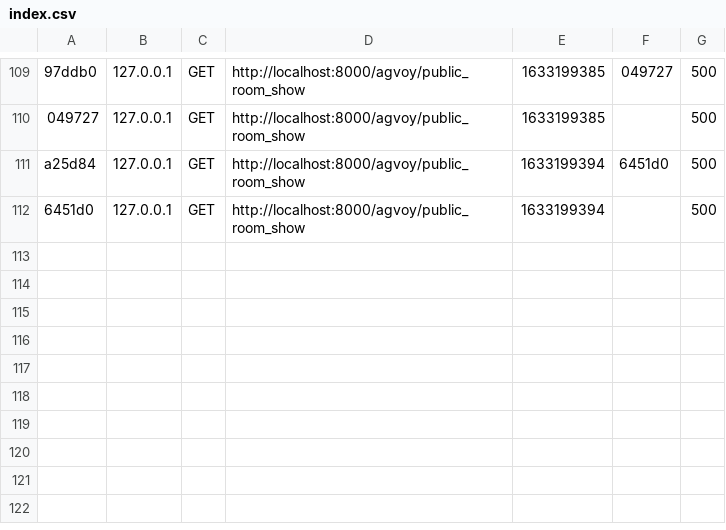
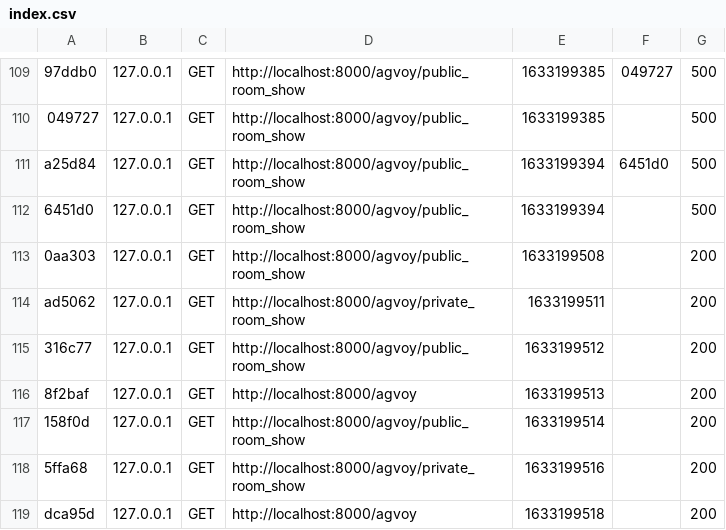
Before and after one commit to BiscuitPrime/Edredons-Et-Dejeuners, a CSV file: agvoy-app/var/cache/dev/profiler/index.csv, drawn as a sheet; only a part is shown, gaps mark what is left out; the diff names each change by its address in the sheet, - before the commit and + after, or states it on an @@ line.

```diff
--- a/agvoy-app/var/cache/dev/profiler/index.csv
+++ b/agvoy-app/var/cache/dev/profiler/index.csv
+row 113: 0aa303 | 127.0.0.1 | GET | http://localhost:8000/agvoy/public_room_show | 1633199508 |  | 200
+row 114: ad5062 | 127.0.0.1 | GET | http://localhost:8000/agvoy/private_room_show | 1633199511 |  | 200
+row 115: 316c77 | 127.0.0.1 | GET | http://localhost:8000/agvoy/public_room_show | 1633199512 |  | 200
+row 116: 8f2baf | 127.0.0.1 | GET | http://localhost:8000/agvoy | 1633199513 |  | 200
+row 117: 158f0d | 127.0.0.1 | GET | http://localhost:8000/agvoy/public_room_show | 1633199514 |  | 200
+row 118: 5ffa68 | 127.0.0.1 | GET | http://localhost:8000/agvoy/private_room_show | 1633199516 |  | 200
+row 119: dca95d | 127.0.0.1 | GET | http://localhost:8000/agvoy | 1633199518 |  | 200
```
Also changed, not shown: 2 other files.
